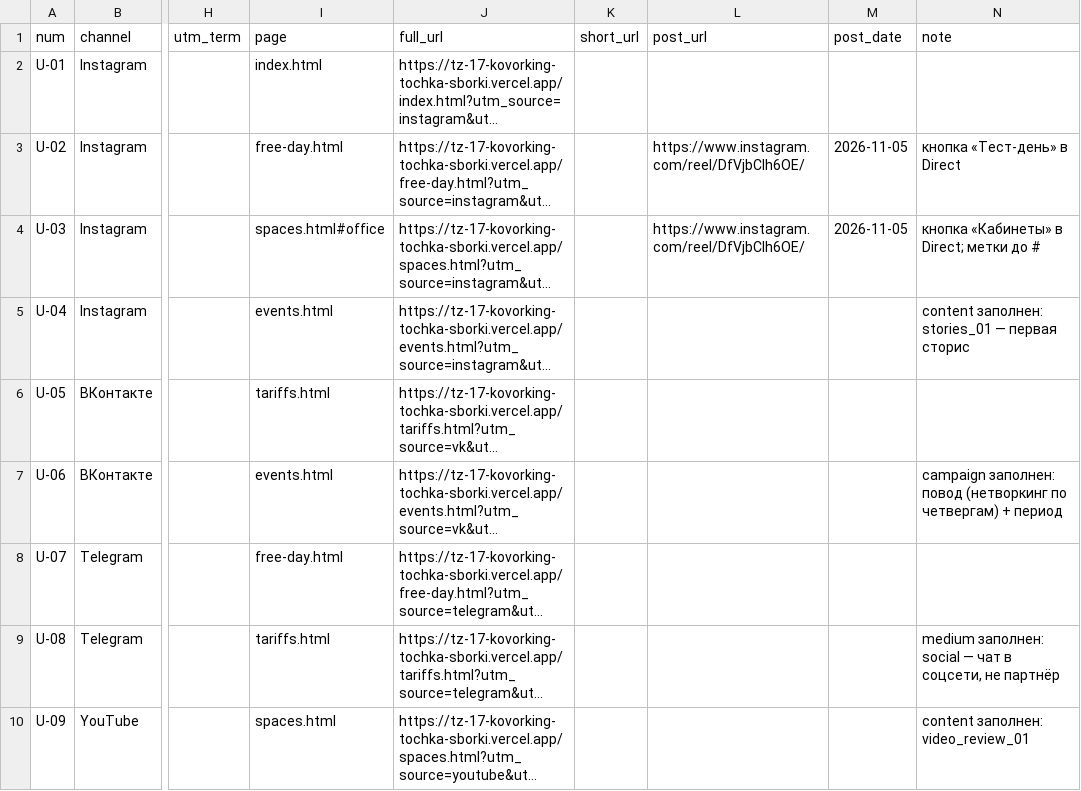
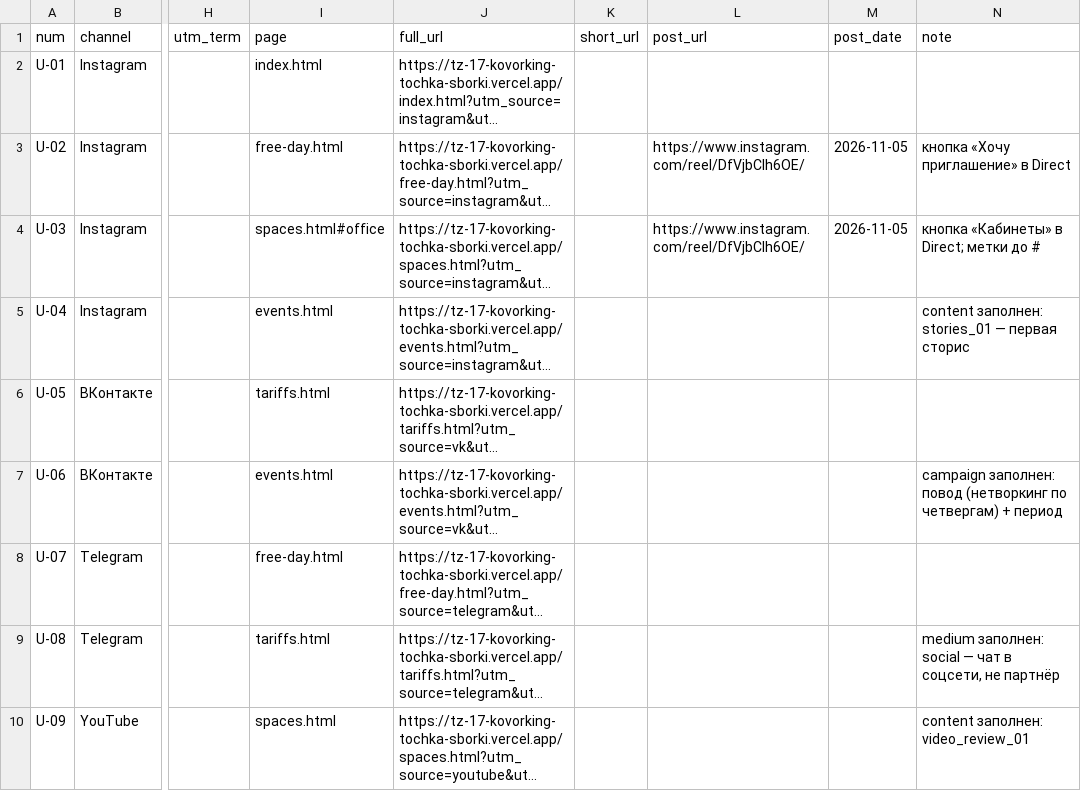
Before and after one commit to dothefuture/tz-17-kovorking-tochka-sborki, a CSV file: docs/utm.csv, drawn as a sheet; only a part is shown, gaps mark what is left out; long unchanged cells end in …; the diff names each change by its address in the sheet, - before the commit and + after, or states it on an @@ line.

```diff
--- a/docs/utm.csv
+++ b/docs/utm.csv
-N3 (note): кнопка «Тест-день» в Direct
+N3 (note): кнопка «Хочу приглашение» в Direct
```
Also changed, not shown: 1 other file.
